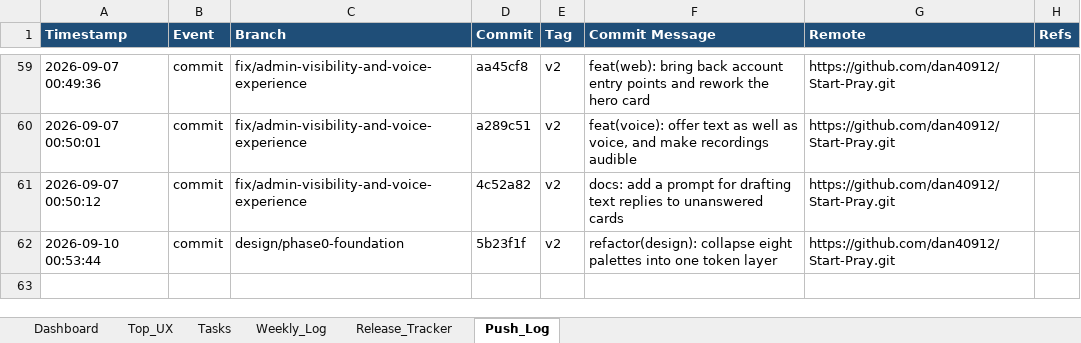
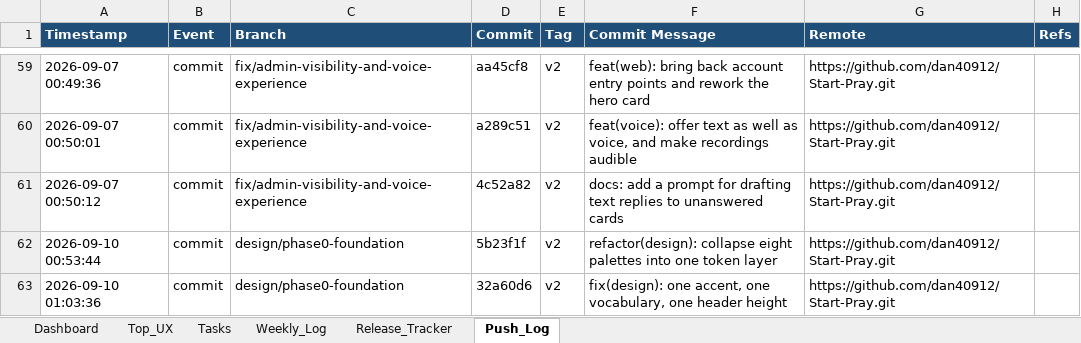
Before and after one commit to dan40912/Start-Pray, an Excel workbook: output/spreadsheet/startpray-progress-tracker.xlsx, sheet Push_Log, drawn as a sheet; only a part is shown, gaps mark what is left out; values as stored, in another font and other column widths than the file's, no borders; the diff names each change by its address in the sheet, - before the commit and + after, or states it on an @@ line.

```diff
--- a/output/spreadsheet/startpray-progress-tracker.xlsx (sheet Push_Log)
+++ b/output/spreadsheet/startpray-progress-tracker.xlsx (sheet Push_Log)
+row 63: 2026-09-10 01:03:36 | commit | design/phase0-foundation | 32a60d6 | v2 | fix(design): one accent, one vocabulary, one header height | https://github.com/dan40912/Start-Pray.git
```
Also changed, not shown: sheet Weekly_Log, sheet Dashboard, 8 other files.
